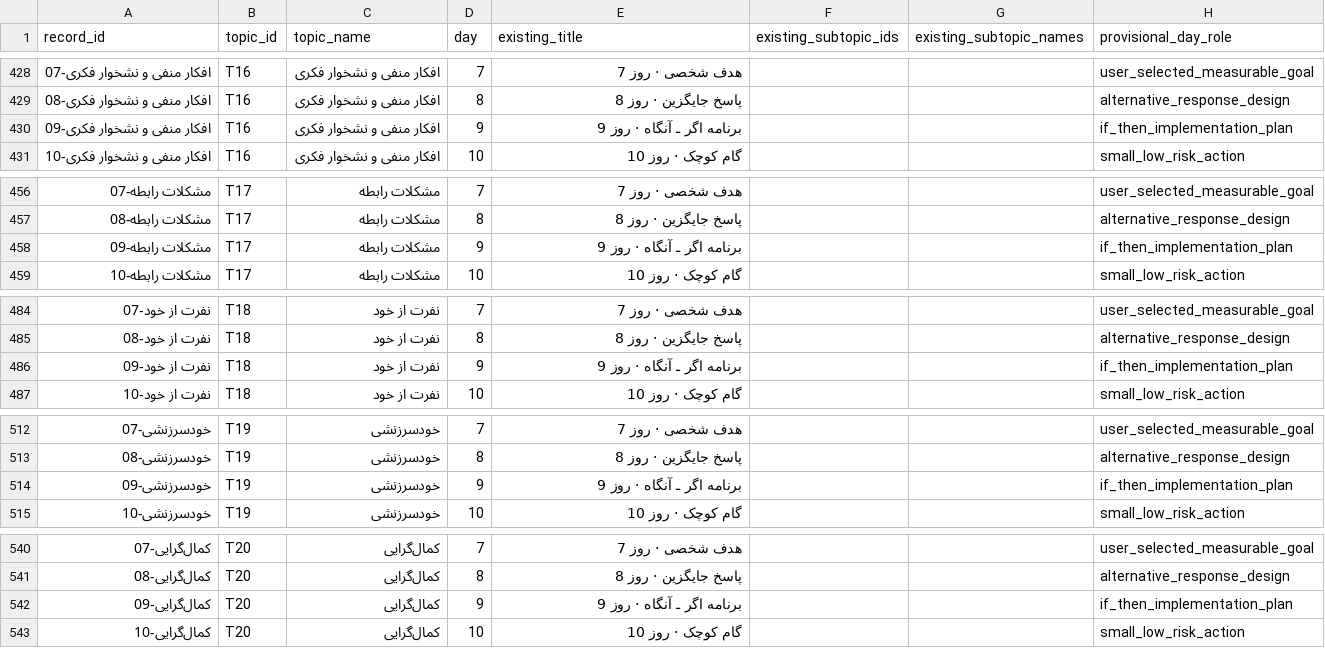
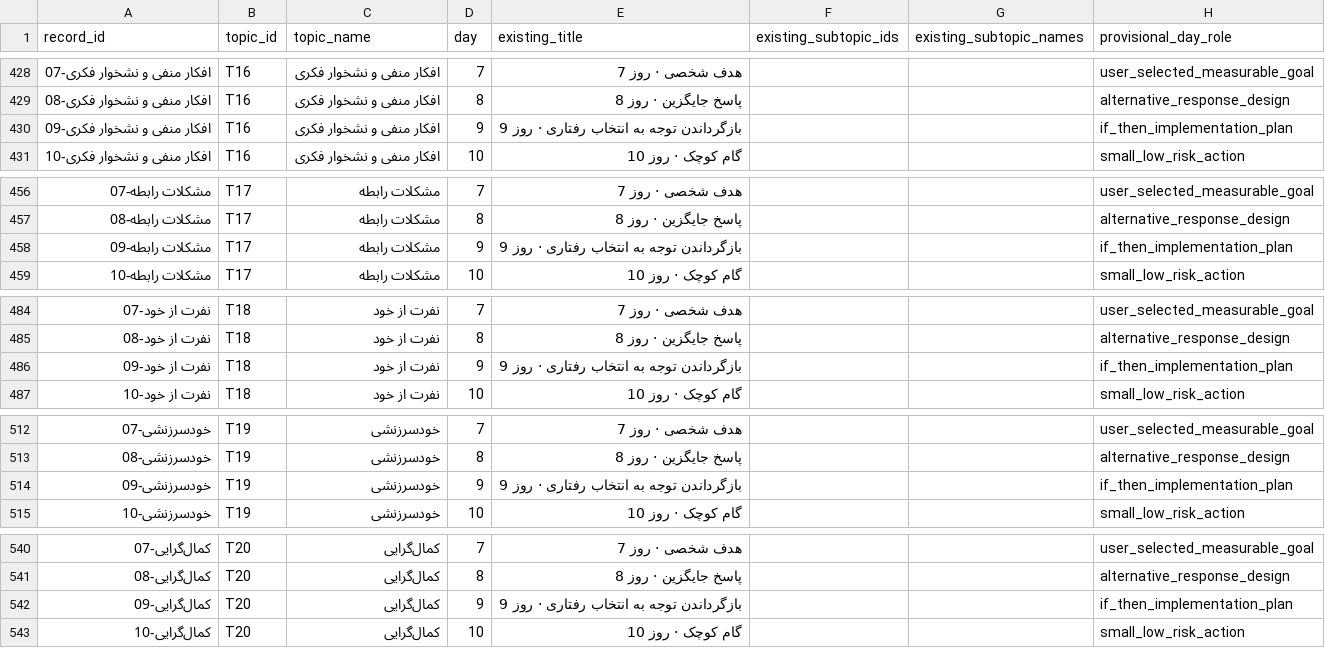
Before and after one commit to H3269/Maseer28-V1, a CSV file: docs/CONTENT_952_TOPIC_DAY_DESIGN_WORKSHEET_B2W.csv, drawn as a sheet; only a part is shown, gaps mark what is left out; the diff covers the shown part only; the diff names each change by its address in the sheet, - before the commit and + after, or states it on an @@ line.

Commit message:
docs(t01): align design worksheet title for anger day 9

```diff
--- a/docs/CONTENT_952_TOPIC_DAY_DESIGN_WORKSHEET_B2W.csv
+++ b/docs/CONTENT_952_TOPIC_DAY_DESIGN_WORKSHEET_B2W.csv
-E430 (existing_title): برنامه اگر ـ آنگاه · روز 9
+E430 (existing_title): بازگرداندن توجه به انتخاب رفتاری · روز 9
-E458 (existing_title): برنامه اگر ـ آنگاه · روز 9
+E458 (existing_title): بازگرداندن توجه به انتخاب رفتاری · روز 9
-E486 (existing_title): برنامه اگر ـ آنگاه · روز 9
+E486 (existing_title): بازگرداندن توجه به انتخاب رفتاری · روز 9
-E514 (existing_title): برنامه اگر ـ آنگاه · روز 9
+E514 (existing_title): بازگرداندن توجه به انتخاب رفتاری · روز 9
-E542 (existing_title): برنامه اگر ـ آنگاه · روز 9
+E542 (existing_title): بازگرداندن توجه به انتخاب رفتاری · روز 9
```
Also changed, not shown: 29 edited cells elsewhere in this file.
